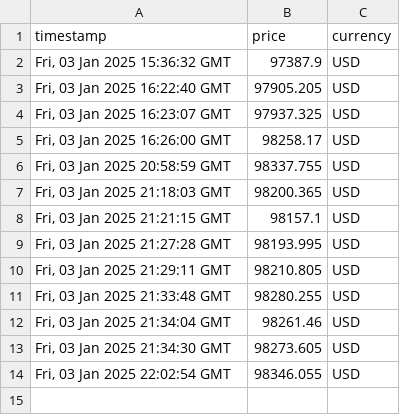
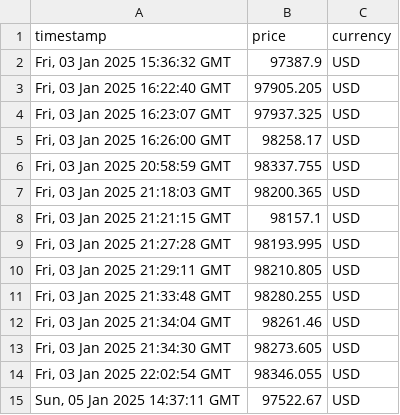
Before and after one commit to roasfora/crypto_edit, a CSV file: data/bitcoin_prices.csv, drawn as a sheet; the diff names each change by its address in the sheet, - before the commit and + after, or states it on an @@ line.

```diff
--- a/data/bitcoin_prices.csv
+++ b/data/bitcoin_prices.csv
+row 15: Sun, 05 Jan 2025 14:37:11 GMT | 97522.67 | USD
```
Also changed, not shown: 14 other files.
